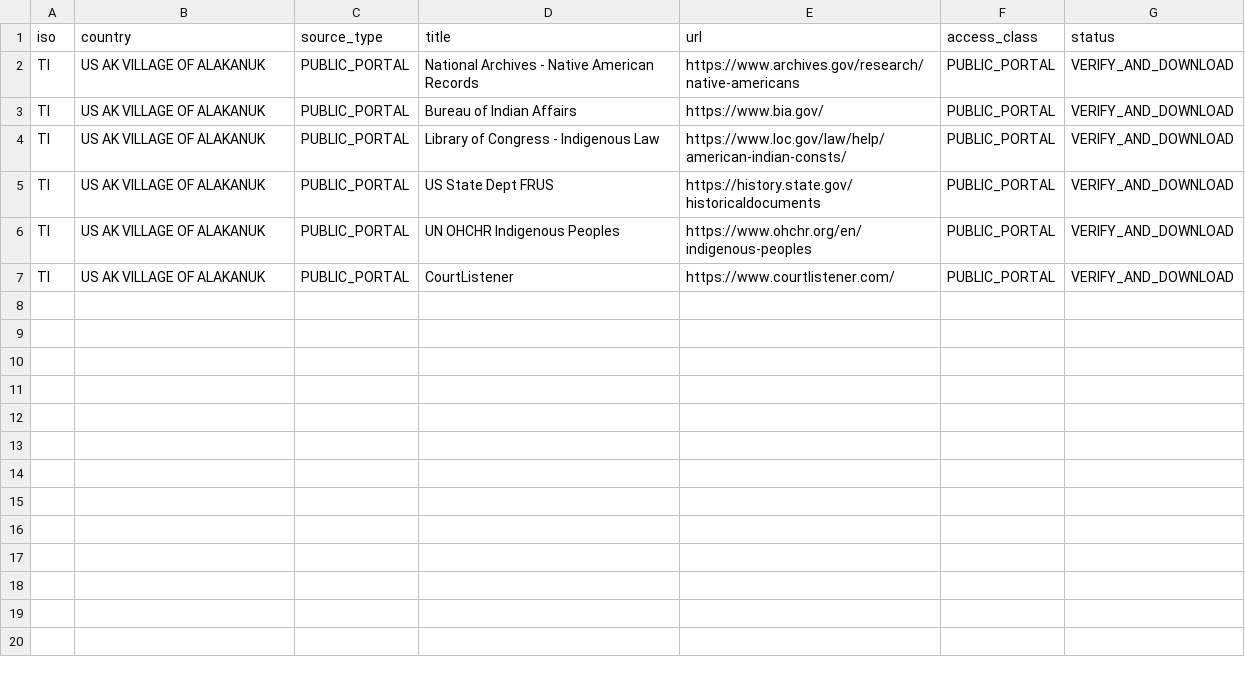
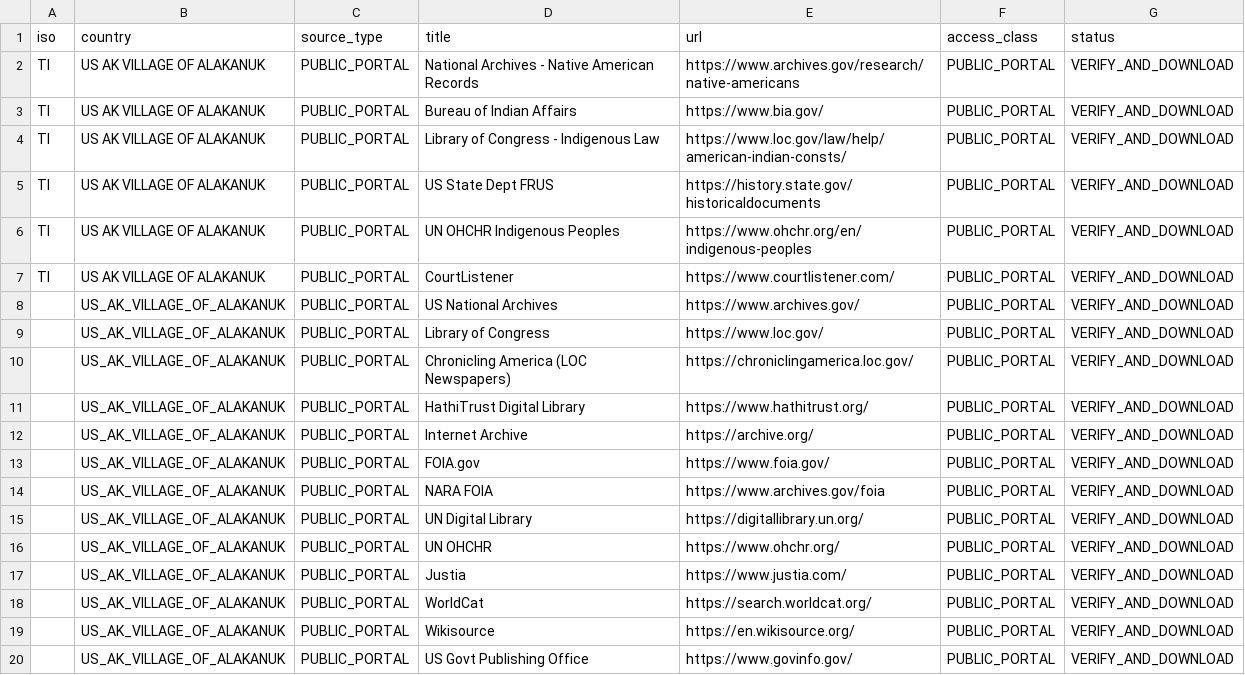
Before and after one commit to GlobalRestitutionAlliance/turtle-island-us-ak-village-of-alakanuk-master-litigation, a CSV file: 03_Evidentiary_Exhibits/PRIMARY_PUBLIC_SOURCES.csv, drawn as a sheet; the diff names each change by its address in the sheet, - before the commit and + after, or states it on an @@ line.

Commit message:
Expand primary public source registries (Batch 2)

```diff
--- a/03_Evidentiary_Exhibits/PRIMARY_PUBLIC_SOURCES.csv
+++ b/03_Evidentiary_Exhibits/PRIMARY_PUBLIC_SOURCES.csv
+row 8:  | US_AK_VILLAGE_OF_ALAKANUK | PUBLIC_PORTAL | US National Archives | https://www.archives.gov/ | PUBLIC_PORTAL | VERIFY_AND_DOWNLOAD
+row 9:  | US_AK_VILLAGE_OF_ALAKANUK | PUBLIC_PORTAL | Library of Congress | https://www.loc.gov/ | PUBLIC_PORTAL | VERIFY_AND_DOWNLOAD
+row 10:  | US_AK_VILLAGE_OF_ALAKANUK | PUBLIC_PORTAL | Chronicling America (LOC Newspapers) | https://chroniclingamerica.loc.gov/ | PUBLIC_PORTAL | VERIFY_AND_DOWNLOAD
+row 11:  | US_AK_VILLAGE_OF_ALAKANUK | PUBLIC_PORTAL | HathiTrust Digital Library | https://www.hathitrust.org/ | PUBLIC_PORTAL | VERIFY_AND_DOWNLOAD
+row 12:  | US_AK_VILLAGE_OF_ALAKANUK | PUBLIC_PORTAL | Internet Archive | https://archive.org/ | PUBLIC_PORTAL | VERIFY_AND_DOWNLOAD
+row 13:  | US_AK_VILLAGE_OF_ALAKANUK | PUBLIC_PORTAL | FOIA.gov | https://www.foia.gov/ | PUBLIC_PORTAL | VERIFY_AND_DOWNLOAD
+row 14:  | US_AK_VILLAGE_OF_ALAKANUK | PUBLIC_PORTAL | NARA FOIA | https://www.archives.gov/foia | PUBLIC_PORTAL | VERIFY_AND_DOWNLOAD
+row 15:  | US_AK_VILLAGE_OF_ALAKANUK | PUBLIC_PORTAL | UN Digital Library | https://digitallibrary.un.org/ | PUBLIC_PORTAL | VERIFY_AND_DOWNLOAD
+row 16:  | US_AK_VILLAGE_OF_ALAKANUK | PUBLIC_PORTAL | UN OHCHR | https://www.ohchr.org/ | PUBLIC_PORTAL | VERIFY_AND_DOWNLOAD
+row 17:  | US_AK_VILLAGE_OF_ALAKANUK | PUBLIC_PORTAL | Justia | https://www.justia.com/ | PUBLIC_PORTAL | VERIFY_AND_DOWNLOAD
+row 18:  | US_AK_VILLAGE_OF_ALAKANUK | PUBLIC_PORTAL | WorldCat | https://search.worldcat.org/ | PUBLIC_PORTAL | VERIFY_AND_DOWNLOAD
+row 19:  | US_AK_VILLAGE_OF_ALAKANUK | PUBLIC_PORTAL | Wikisource | https://en.wikisource.org/ | PUBLIC_PORTAL | VERIFY_AND_DOWNLOAD
+row 20:  | US_AK_VILLAGE_OF_ALAKANUK | PUBLIC_PORTAL | US Govt Publishing Office | https://www.govinfo.gov/ | PUBLIC_PORTAL | VERIFY_AND_DOWNLOAD
```
Also changed, not shown: 2 other files.
